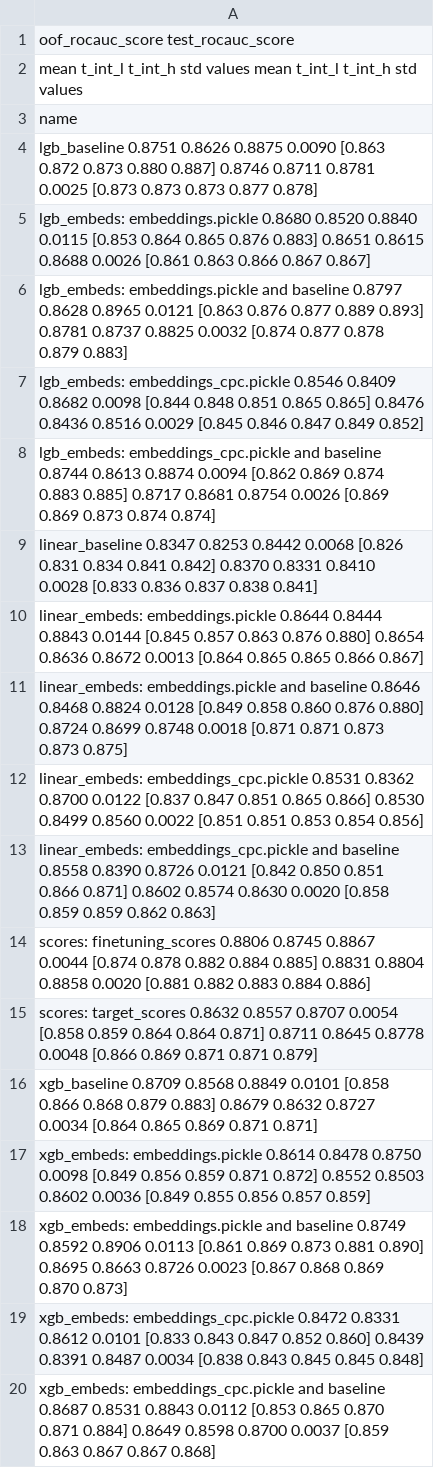
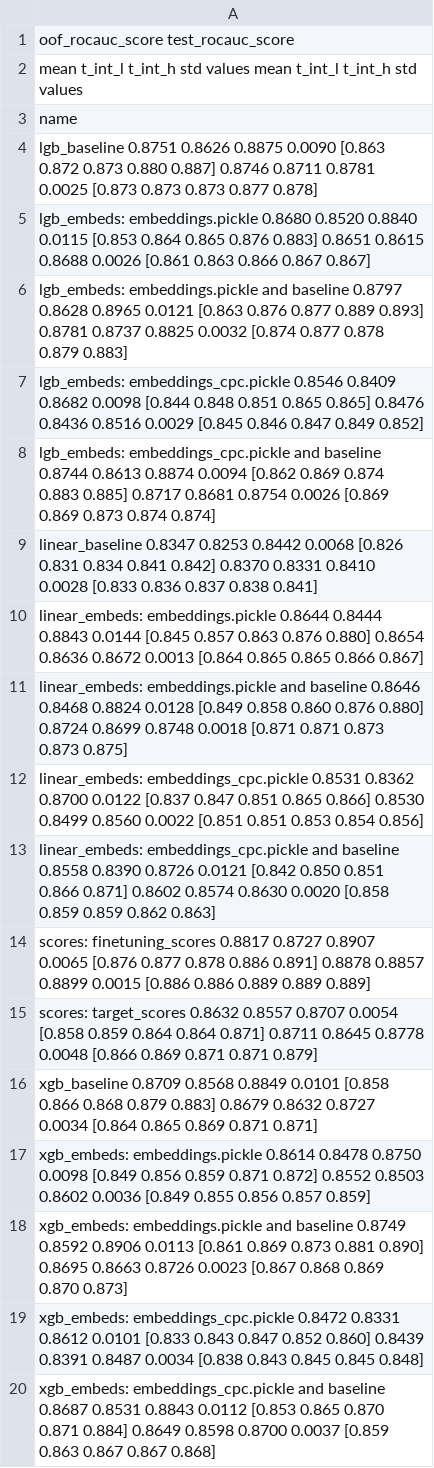
Before and after one commit to kglnsk/pytorch-lifestream, a CSV file: opends/runs/scenario_gender.csv, drawn as a sheet.

Commit message:
scenario_gender.csv edited online with Bitbucket fine tuning final result

```diff
--- a/opends/runs/scenario_gender.csv
+++ b/opends/runs/scenario_gender.csv
@@ -13,3 +13,3 @@ linear_embeds: embeddings_cpc.pickle                    0.8531  0.8362  0.8700 0
 linear_embeds: embeddings_cpc.pickle and baseline       0.8558  0.8390  0.8726 0.0121  [0.842 0.850 0.851 0.866 0.871]            0.8602  0.8574  0.8630 0.0020  [0.858 0.859 0.859 0.862 0.863]
-scores: finetuning_scores                               0.8806  0.8745  0.8867 0.0044  [0.874 0.878 0.882 0.884 0.885]            0.8831  0.8804  0.8858 0.0020  [0.881 0.882 0.883 0.884 0.886]
+scores: finetuning_scores                               0.8817  0.8727  0.8907 0.0065  [0.876 0.877 0.878 0.886 0.891]            0.8878  0.8857  0.8899 0.0015  [0.886 0.886 0.889 0.889 0.889]
 scores: target_scores                                   0.8632  0.8557  0.8707 0.0054  [0.858 0.859 0.864 0.864 0.871]            0.8711  0.8645  0.8778 0.0048  [0.866 0.869 0.871 0.871 0.879]
```
